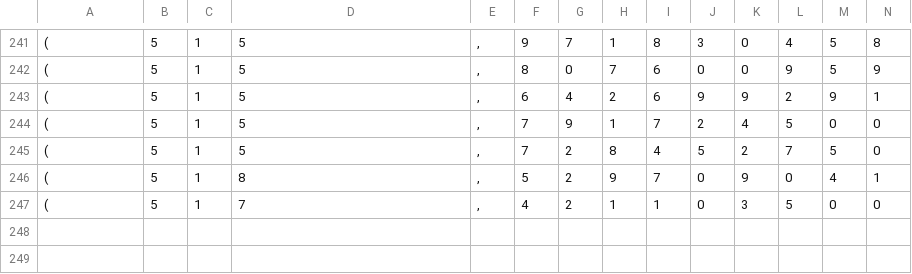
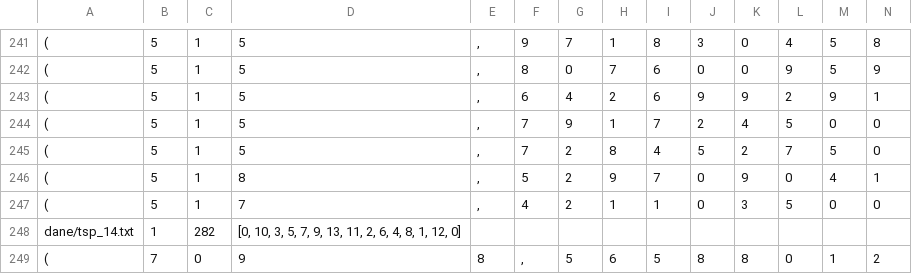
Before and after one commit to SzymonSergiusz/pea-projekt, a CSV file: test_atsp_out.csv, drawn as a sheet; only a part is shown, gaps mark what is left out; rows hold the shown columns only; the diff names each change by its address in the sheet, - before the commit and + after, or states it on an @@ line.

```diff
--- a/test_atsp_out.csv
+++ b/test_atsp_out.csv
+row 248: dane/tsp_14.txt | 1 | 282 | [0, 10, 3, 5, 7, 9, 13, 11, 2, 6, 4, 8, 1, 12, 0]
+row 249: ( | 7 | 0 | 9 | 8 | , | 5 | 6 | 5 | 8 | 8 | 0 | 1 | 2
```
Also changed, not shown: 1 other file.
